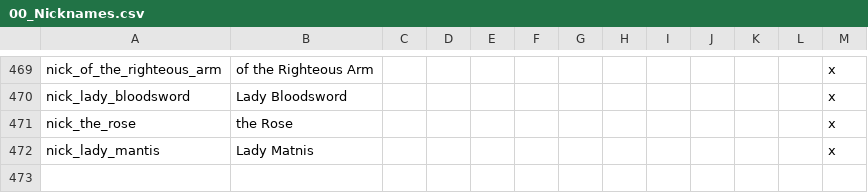
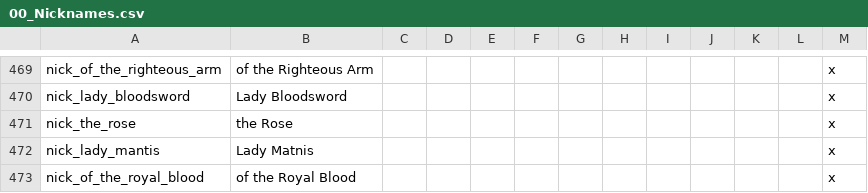
Before and after one commit to ProjectFaerun/Faerun, a CSV file: Faerun/localisation/00_Nicknames.csv, drawn as a sheet; only a part is shown, gaps mark what is left out; the diff names each change by its address in the sheet, - before the commit and + after, or states it on an @@ line.

```diff
--- a/Faerun/localisation/00_Nicknames.csv
+++ b/Faerun/localisation/00_Nicknames.csv
+row 473: nick_of_the_royal_blood | of the Royal Blood |  |  |  |  |  |  |  |  |  |  | x
```
Also changed, not shown: Faerun/localisation/0000_titles.csv, Faerun/localisation/TB_locs.csv, 40 other files.
